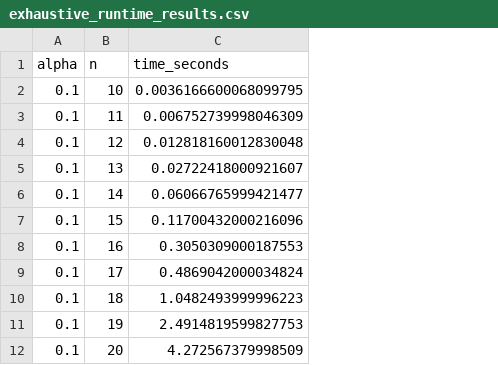
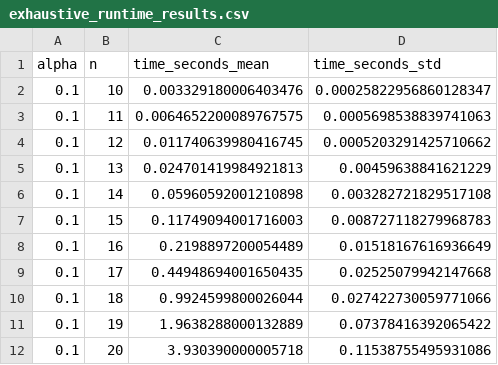
Before and after one commit to prazwal1/Empirical-Study-of-Interval-Scheduling-Algorithms, a CSV file: data/exhaustive_runtime_results.csv, drawn as a sheet; only a part is shown; removed rows and columns are numbered as before the commit, all else as after; the diff names each change by its address in the sheet, - before the commit and + after, or states it on an @@ line.

```diff
--- a/data/exhaustive_runtime_results.csv
+++ b/data/exhaustive_runtime_results.csv
-column C (time_seconds), rows 2-12: 0.0036166600068099795 | 0.006752739998046309 | 0.012818160012830048 | 0.02722418000921607 | 0.06066765999421477 | 0.11700432000216096 | 0.3050309000187553 | 0.4869042000034824 | 1.0482493999996223 | 2.4914819599827753 | 4.272567379998509
+column C (time_seconds_mean), rows 2-12: 0.003329180006403476 | 0.0064652200089767575 | 0.011740639980416745 | 0.024701419984921813 | 0.05960592001210898 | 0.11749094001716003 | 0.2198897200054489 | 0.44948694001650435 | 0.9924599800026044 | 1.9638288000132889 | 3.930390000005718
+column D (time_seconds_std), rows 2-12: 0.00025822956860128347 | 0.0005698538839741063 | 0.0005203291425710662 | 0.00459638841621229 | 0.003282721829517108 | 0.008727118279968783 | 0.01518167616936649 | 0.02525079942147668 | 0.027422730059771066 | 0.07378416392065422 | 0.11538755495931086
```
Also changed, not shown: data/greedy_runtime_results.csv, data/quality_results.csv, 4 other files.
